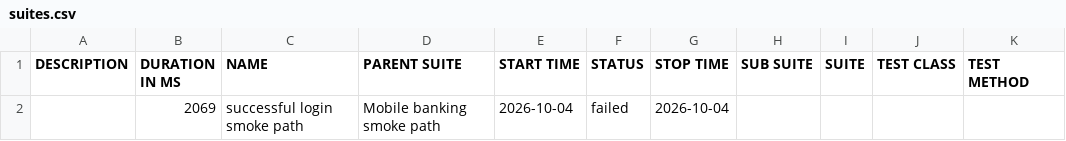
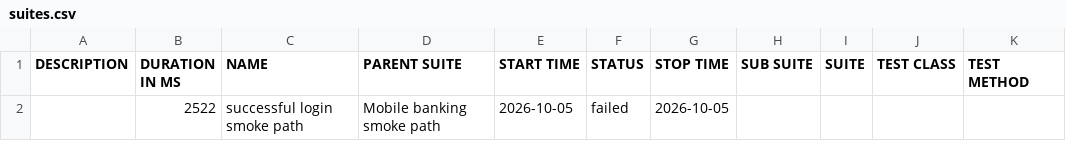
Before and after one commit to Ivos1991/appium-mobile-automation-framework, a CSV file: reports/nightly/data/suites.csv, drawn as a sheet.

```diff
--- a/reports/nightly/data/suites.csv
+++ b/reports/nightly/data/suites.csv
@@ -1,2 +1,2 @@
 "DESCRIPTION","DURATION IN MS","NAME","PARENT SUITE","START TIME","STATUS","STOP TIME","SUB SUITE","SUITE","TEST CLASS","TEST METHOD"
-"","2069","successful login smoke path","Mobile banking smoke path","2026-10-04","failed","2026-10-04","","","",""
+"","2522","successful login smoke path","Mobile banking smoke path","2026-10-05","failed","2026-10-05","","","",""
```
Also changed, not shown: 18 other files.
